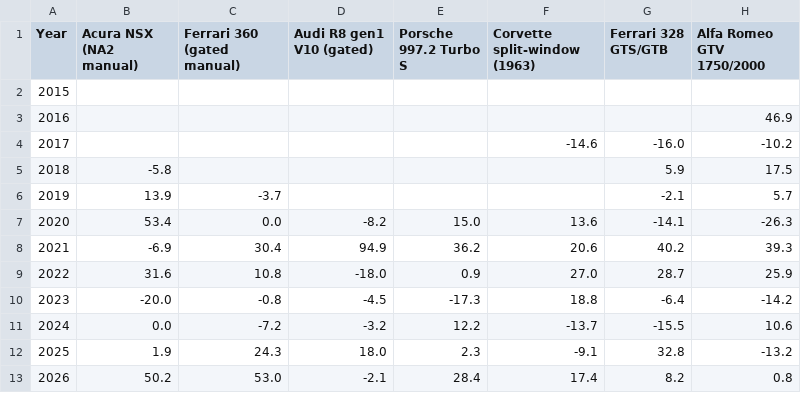
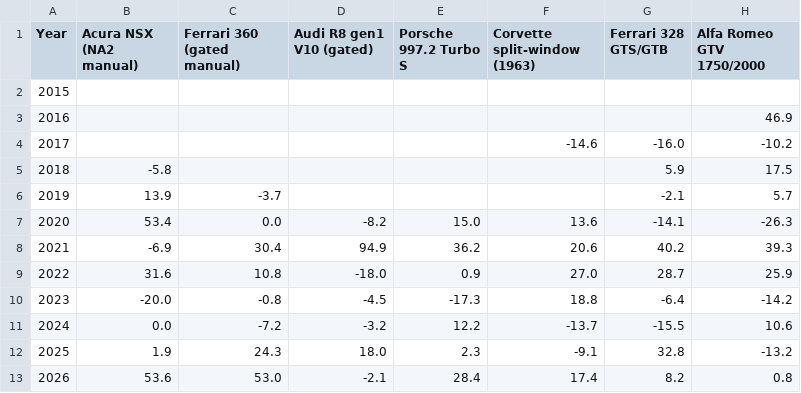
Before and after one commit to hlash99/car-value-tracker, a CSV file: appreciation.csv, drawn as a sheet; only a part is shown; the diff names each change by its address in the sheet, - before the commit and + after, or states it on an @@ line.

```diff
--- a/appreciation.csv
+++ b/appreciation.csv
-B13 (Acura NSX (NA2 manual)): 50.2
+B13 (Acura NSX (NA2 manual)): 53.6
```
Also changed, not shown: 1 other file.
